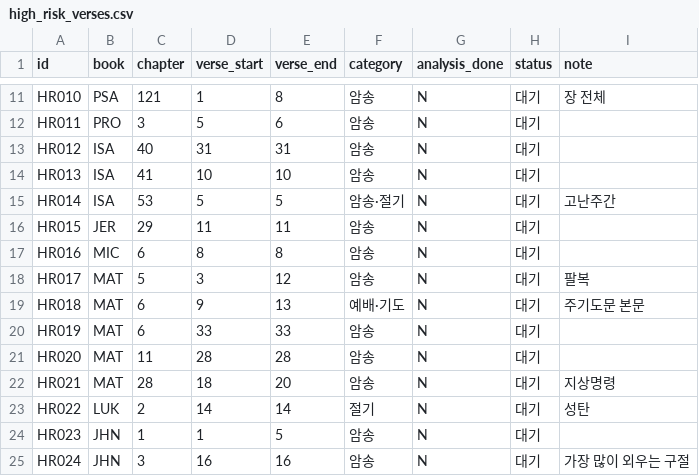
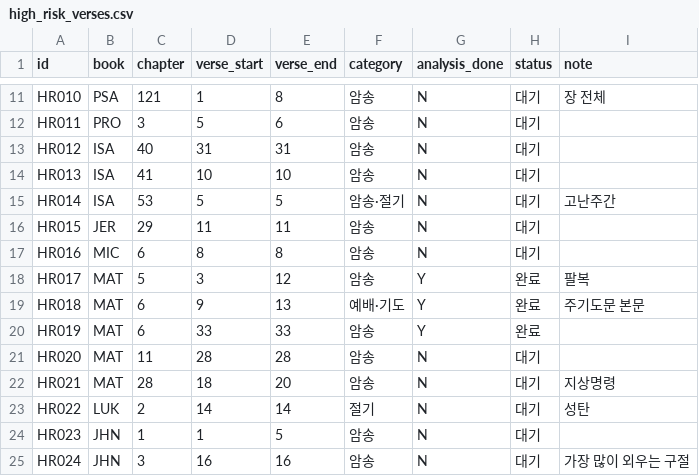
Before and after one commit to FromJeju/bible_bsb2skv, a CSV file: high_risk_verses.csv, drawn as a sheet; only a part is shown, gaps mark what is left out.

```diff
--- a/high_risk_verses.csv
+++ b/high_risk_verses.csv
@@ -17,5 +17,5 @@ HR015,JER,29,11,11,암송,N,대기,
 HR016,MIC,6,8,8,암송,N,대기,
-HR017,MAT,5,3,12,암송,N,대기,팔복
-HR018,MAT,6,9,13,예배·기도,N,대기,주기도문 본문
-HR019,MAT,6,33,33,암송,N,대기,
+HR017,MAT,5,3,12,암송,Y,완료,팔복
+HR018,MAT,6,9,13,예배·기도,Y,완료,주기도문 본문
+HR019,MAT,6,33,33,암송,Y,완료,
 HR020,MAT,11,28,28,암송,N,대기,
```
Also changed, not shown: 4 other files.
